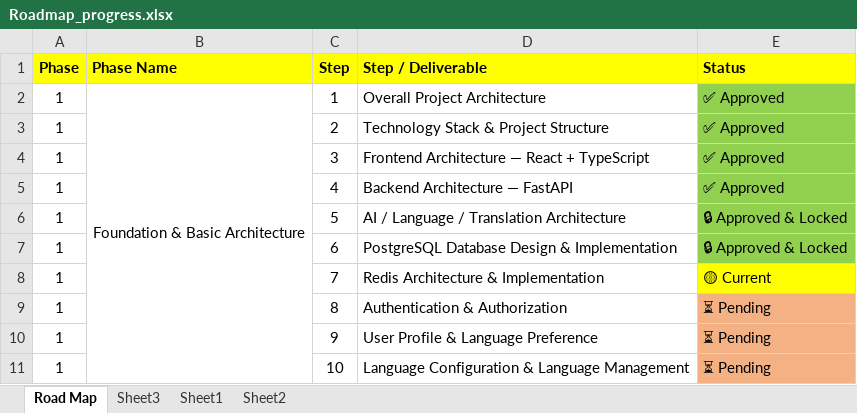
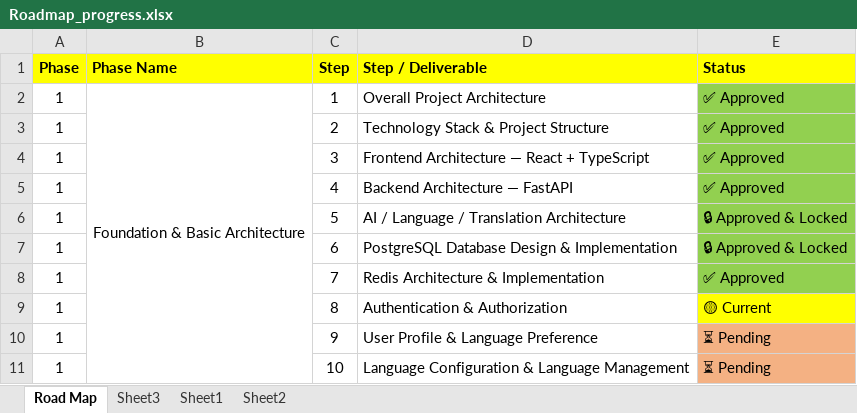
Before and after one commit to vivekkhillar/MultiLinguinal_Application, an Excel workbook: Progress/Roadmap_progress.xlsx, sheet Road Map, drawn as a sheet; only a part is shown; values as stored, in another font and other column widths than the file's, no borders; the diff names each change by its address in the sheet, - before the commit and + after, or states it on an @@ line.

```diff
--- a/Progress/Roadmap_progress.xlsx (sheet Road Map)
+++ b/Progress/Roadmap_progress.xlsx (sheet Road Map)
-E8 (Status): 🟡 Current
+E8 (Status): ✅ Approved
-E8 fill: #FFFF00
+E8 fill: #92D050
-E9 (Status): ⏳ Pending
+E9 (Status): 🟡 Current
-E9 fill: #F4B183
+E9 fill: #FFFF00
```
Also changed, not shown: 5 other files.
